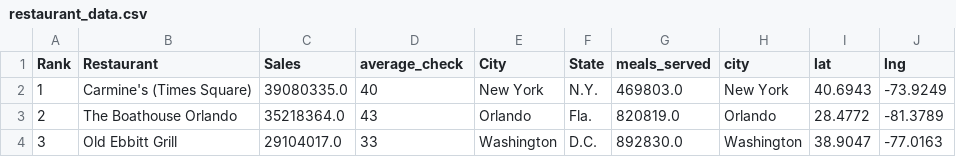
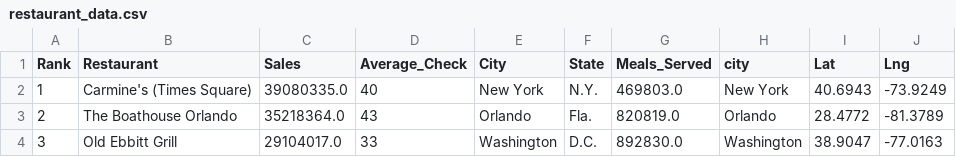
Before and after one commit to GVAlonzo/Project2-T7, a CSV file: data/restaurant_data.csv, drawn as a sheet; only a part is shown.

Commit message:
Add files via upload

```diff
--- a/data/restaurant_data.csv
+++ b/data/restaurant_data.csv
@@ -1,2 +1,2 @@
-Rank,Restaurant,Sales,average_check,City,State,meals_served,city,lat,lng
+Rank,Restaurant,Sales,Average_Check,City,State,Meals_Served,city,Lat,Lng
 1,Carmine's (Times Square),39080335.0,40,New York,N.Y.,469803.0,New York,40.6943,-73.9249
```
